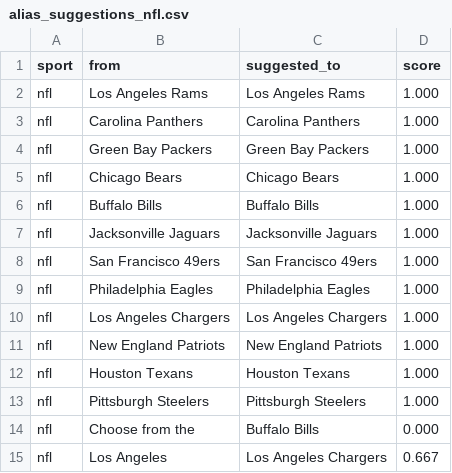
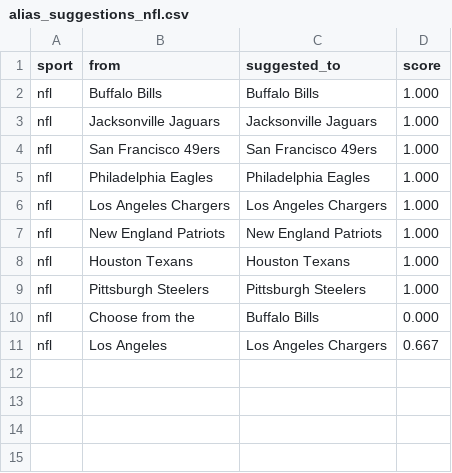
Before and after one commit to cterpening/What_Channel_Is_The_Game, a CSV file: alias_suggestions_nfl.csv, drawn as a sheet.

```diff
--- a/alias_suggestions_nfl.csv
+++ b/alias_suggestions_nfl.csv
@@ -1,6 +1,2 @@
 sport,from,suggested_to,score
-nfl,Los Angeles Rams,Los Angeles Rams,1.000
-nfl,Carolina Panthers,Carolina Panthers,1.000
-nfl,Green Bay Packers,Green Bay Packers,1.000
-nfl,Chicago Bears,Chicago Bears,1.000
 nfl,Buffalo Bills,Buffalo Bills,1.000
```
Also changed, not shown: alias_suggestions_cfb.csv, alias_suggestions_nba.csv, 4 other files.
